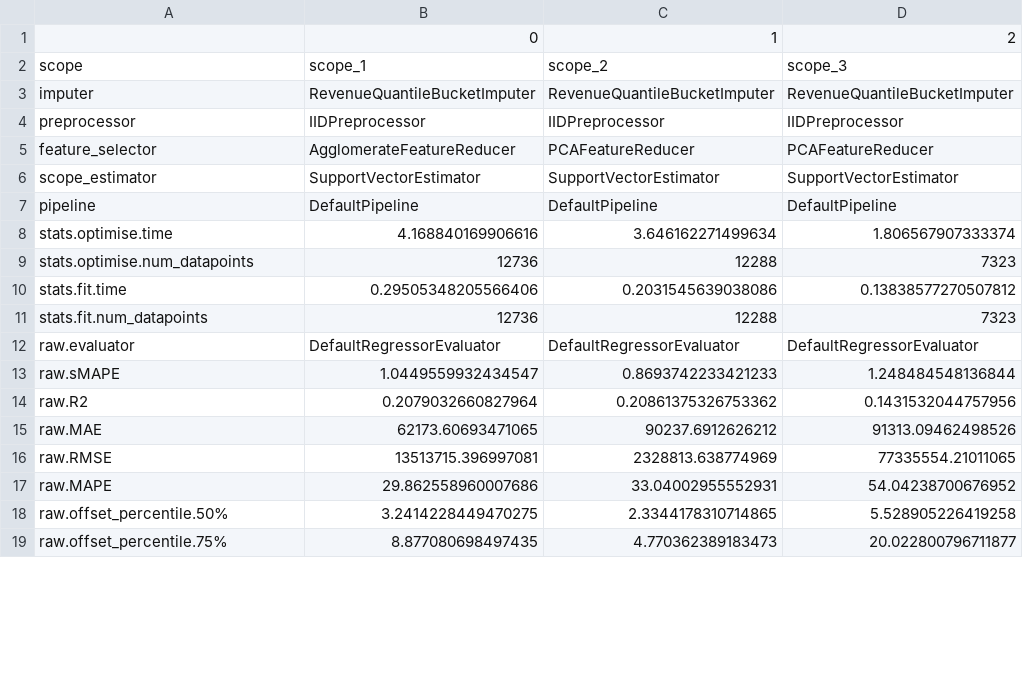
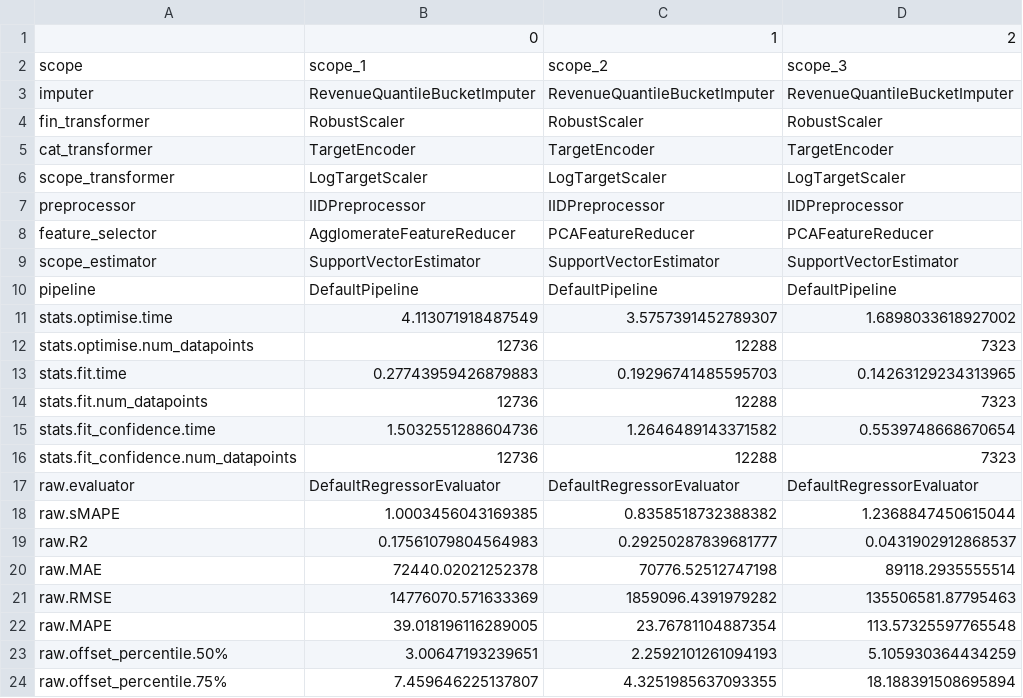
Before and after one commit to oxari-io/architectura, a CSV file: local/eval_results/model_pipelines_test.csv, drawn as a sheet; only a part is shown; the diff covers the shown part only.

```diff
--- a/local/eval_results/model_pipelines_test.csv
+++ b/local/eval_results/model_pipelines_test.csv
@@ -3,2 +3,5 @@ scope,scope_1,scope_2,scope_3
 imputer,RevenueQuantileBucketImputer,RevenueQuantileBucketImputer,RevenueQuantileBucketImputer
+fin_transformer,RobustScaler,RobustScaler,RobustScaler
+cat_transformer,TargetEncoder,TargetEncoder,TargetEncoder
+scope_transformer,LogTargetScaler,LogTargetScaler,LogTargetScaler
 preprocessor,IIDPreprocessor,IIDPreprocessor,IIDPreprocessor
@@ -7,13 +10,15 @@ scope_estimator,SupportVectorEstimator,SupportVectorEstimator,SupportVectorEstim
 pipeline,DefaultPipeline,DefaultPipeline,DefaultPipeline
-stats.optimise.time,4.168840169906616,3.646162271499634,1.806567907333374
+stats.optimise.time,4.113071918487549,3.5757391452789307,1.6898033618927002
 stats.optimise.num_datapoints,12736,12288,7323
-stats.fit.time,0.29505348205566406,0.2031545639038086,0.13838577270507812
+stats.fit.time,0.27743959426879883,0.19296741485595703,0.14263129234313965
 stats.fit.num_datapoints,12736,12288,7323
+stats.fit_confidence.time,1.5032551288604736,1.2646489143371582,0.5539748668670654
+stats.fit_confidence.num_datapoints,12736,12288,7323
 raw.evaluator,DefaultRegressorEvaluator,DefaultRegressorEvaluator,DefaultRegressorEvaluator
-raw.sMAPE,1.0449559932434547,0.8693742233421233,1.248484548136844
-raw.R2,0.2079032660827964,0.20861375326753362,0.1431532044757956
-raw.MAE,62173.60693471065,90237.6912626212,91313.09462498526
-raw.RMSE,13513715.396997081,2328813.638774969,77335554.21011065
-raw.MAPE,29.862558960007686,33.04002955552931,54.04238700676952
-raw.offset_percentile.50%,3.2414228449470275,2.3344178310714865,5.528905226419258
-raw.offset_percentile.75%,8.877080698497435,4.770362389183473,20.022800796711877
+raw.sMAPE,1.0003456043169385,0.8358518732388382,1.2368847450615044
+raw.R2,0.17561079804564983,0.29250287839681777,0.0431902912868537
+raw.MAE,72440.02021252378,70776.52512747198,89118.2935555514
+raw.RMSE,14776070.571633369,1859096.4391979282,135506581.87795463
+raw.MAPE,39.018196116289005,23.76781104887354,113.57325597765548
+raw.offset_percentile.50%,3.00647193239651,2.2592101261094193,5.105930364434259
+raw.offset_percentile.75%,7.459646225137807,4.3251985637093355,18.188391508695894
```
Also changed, not shown: 2 added rows, 1 moved row and 79 edited cells elsewhere in this file, 9 other files.
